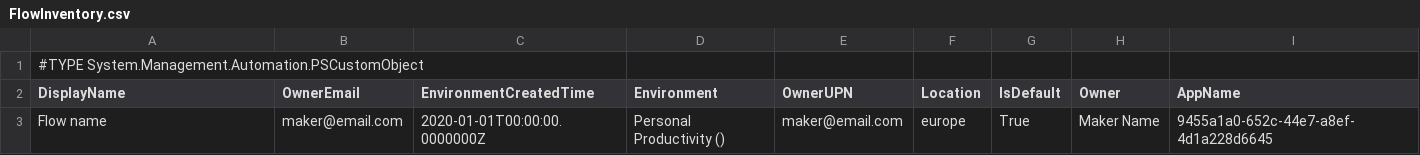
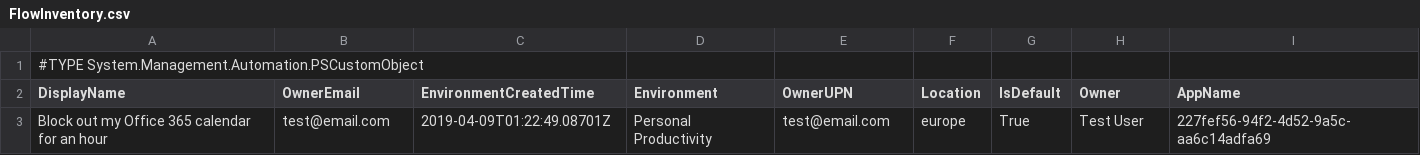
Before and after one commit to jenschristianschroder/Power-Platform-Inventory-Excel-Book, a CSV file: Data/FlowInventory.csv, drawn as a sheet.

```diff
--- a/Data/FlowInventory.csv
+++ b/Data/FlowInventory.csv
@@ -2,2 +2,2 @@
 "DisplayName","OwnerEmail","EnvironmentCreatedTime","Environment","OwnerUPN","Location","IsDefault","Owner","AppName"
-"Flow name","maker@email.com","2020-01-01T00:00:00.0000000Z","Personal Productivity ()","maker@email.com","europe","True","Maker Name","9455a1a0-652c-44e7-a8ef-4d1a228d6645"
+"Block out my Office 365 calendar for an hour","test@email.com","2019-04-09T01:22:49.08701Z","Personal Productivity","test@email.com","europe","True","Test User","227fef56-94f2-4d52-9a5c-aa6c14adfa69"
```
Also changed, not shown: Data/Environments.csv, Data/PowerAppInventory.csv, 4 other files.
